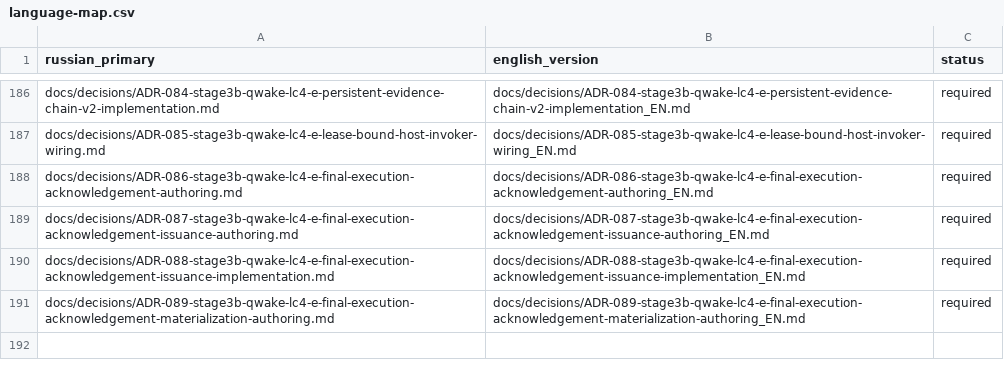
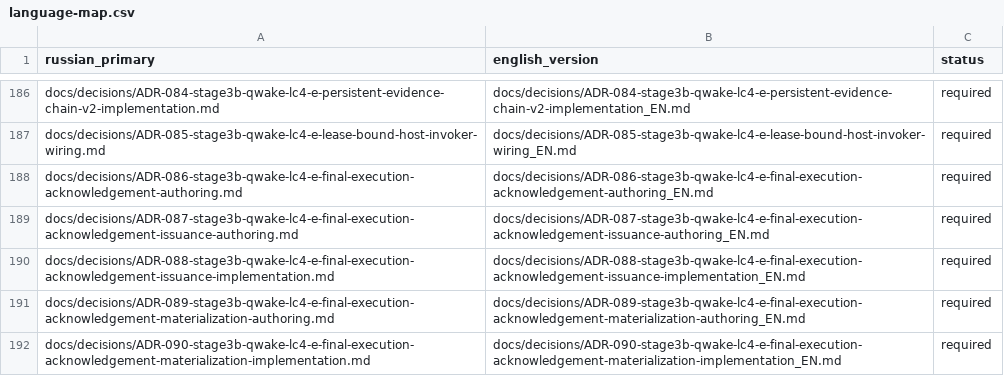
Before and after one commit to attractor-set/torch2pc-layerwise-thesis, a CSV file: docs/language-map.csv, drawn as a sheet; only a part is shown, gaps mark what is left out; the diff names each change by its address in the sheet, - before the commit and + after, or states it on an @@ line.

Commit message:
feat(stage3b): implement final acknowledgement materialization

```diff
--- a/docs/language-map.csv
+++ b/docs/language-map.csv
+row 192: docs/decisions/ADR-090-stage3b-qwake-lc4-e-final-execution-acknowledgement-materialization-implementation.md | docs/decisions/ADR-090-stage3b-qwake-lc4-e-final-execution-acknowledgement-materialization-implementation_EN.md | required
```
Also changed, not shown: 17 other files.
